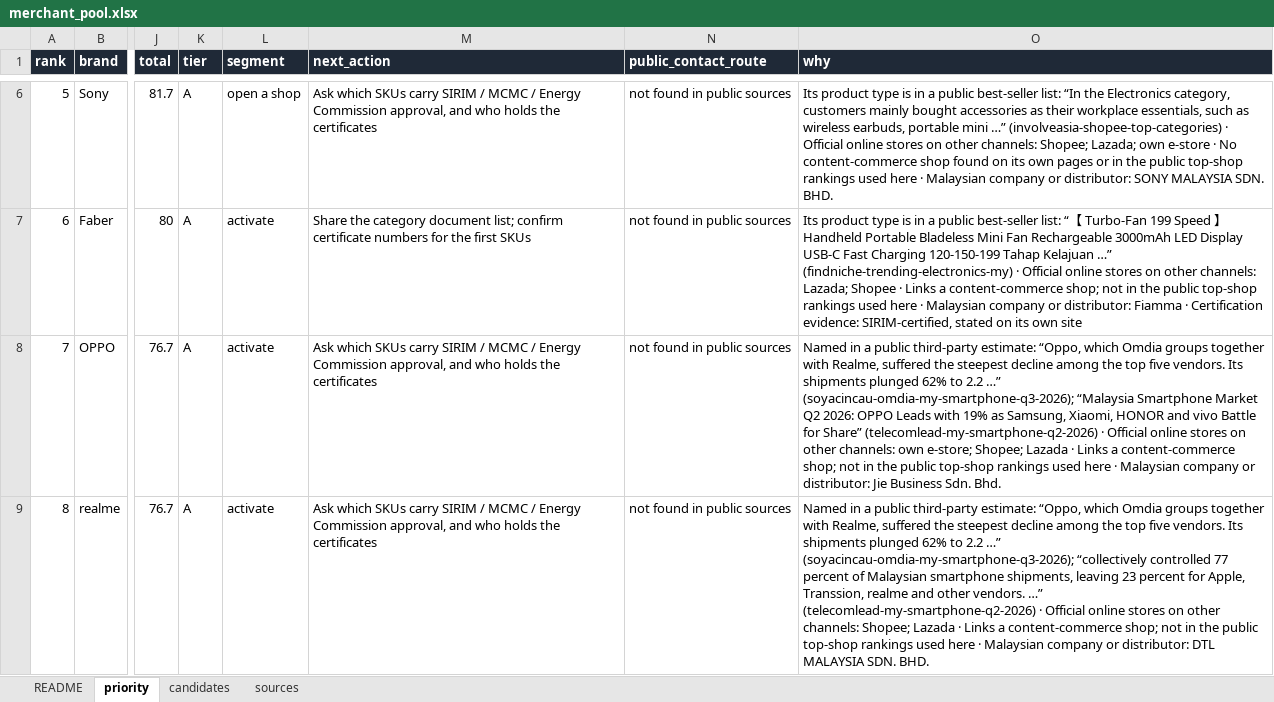
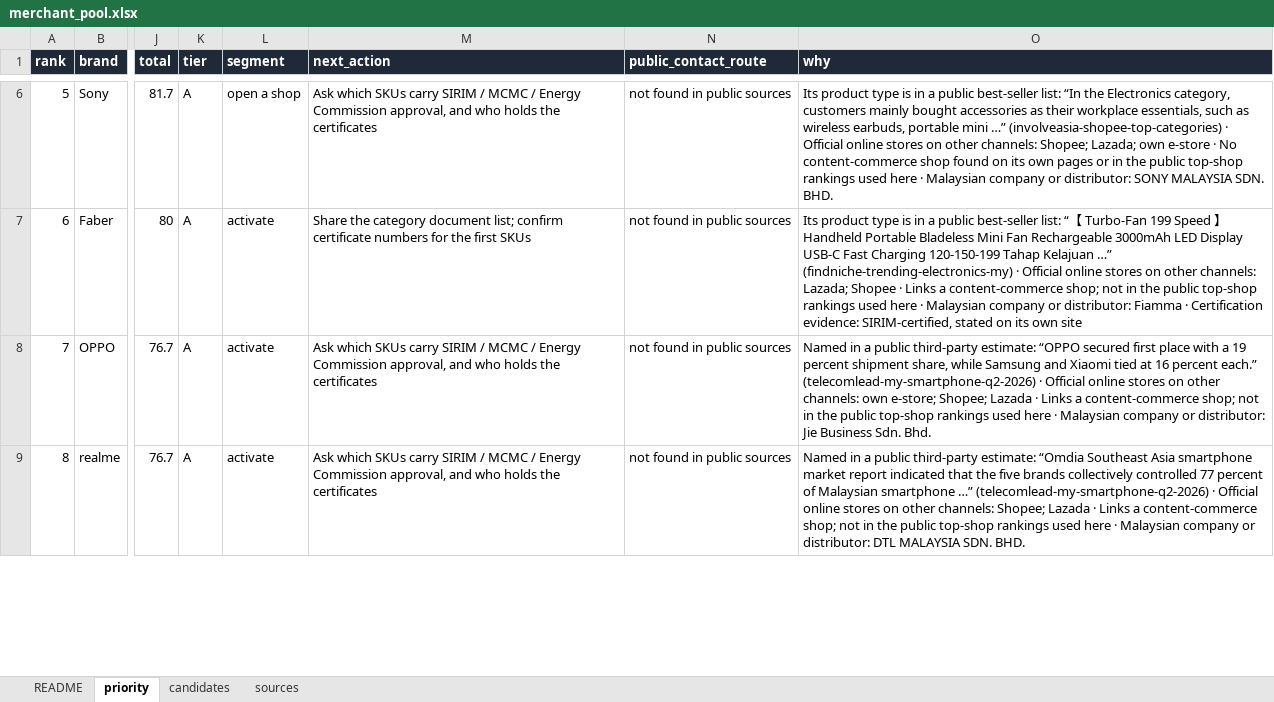
Before and after one commit to llia0031-dotcom/merchant-sourcing-my, an Excel workbook: pool/merchant_pool.xlsx, sheet priority, drawn as a sheet; only a part is shown, gaps mark what is left out; values as stored, in another font and other column widths than the file's, no borders; the diff covers the shown part only; the diff names each change by its address in the sheet, - before the commit and + after, or states it on an @@ line.

Commit message:
Cite each phone brand's market position in neutral words; list contact routes as e-mail or contact page only

```diff
--- a/pool/merchant_pool.xlsx (sheet priority)
+++ b/pool/merchant_pool.xlsx (sheet priority)
-O8 (why): …third-party estimate: “Oppo, which Omdia groups together with Realme, suffered the steepest decline among the top five vendors. Its shipments plunged 62% to 2.2 …” (soyacincau-omdia-my-smartphone-q3-2026); “Malaysia Smartphone Market Q2 2026: OPPO Leads with 19% as Samsung, Xiaomi, HONOR and vivo Battle for Share” (telecomlead-my-smartphone-q2-2026) ·…
+O8 (why): …third-party estimate: “OPPO secured first place with a 19 percent shipment share, while Samsung and Xiaomi tied at 16 percent each.” (telecomlead-my-smartphone-q2-2026) ·…
-O9 (why): …third-party estimate: “Oppo, which Omdia groups together with Realme, suffered the steepest decline among the top five vendors. Its shipments plunged 62% to 2.2 …” (soyacincau-omdia-my-smartphone-q3-2026); “collectively controlled 77 percent of Malaysian smartphone shipments, leaving 23 percent for Apple, Transsion, realme and other vendors. …” (telecomlead-my-smartphone-q2-2026)…
+O9 (why): …third-party estimate: “Omdia Southeast Asia smartphone market report indicated that the five brands collectively controlled 77 percent of Malaysian smartphone …” (telecomlead-my-smartphone-q2-2026)…
```
Also changed, not shown: 5 edited cells elsewhere in this sheet, sheet candidates, 12 other files.
